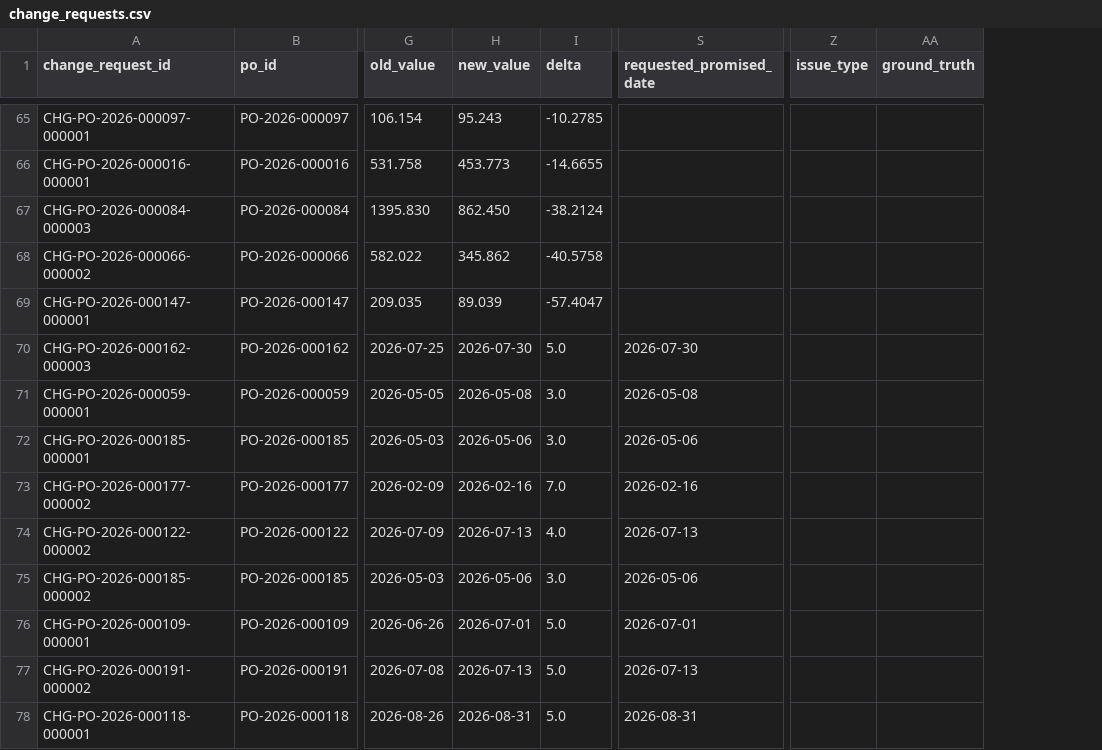
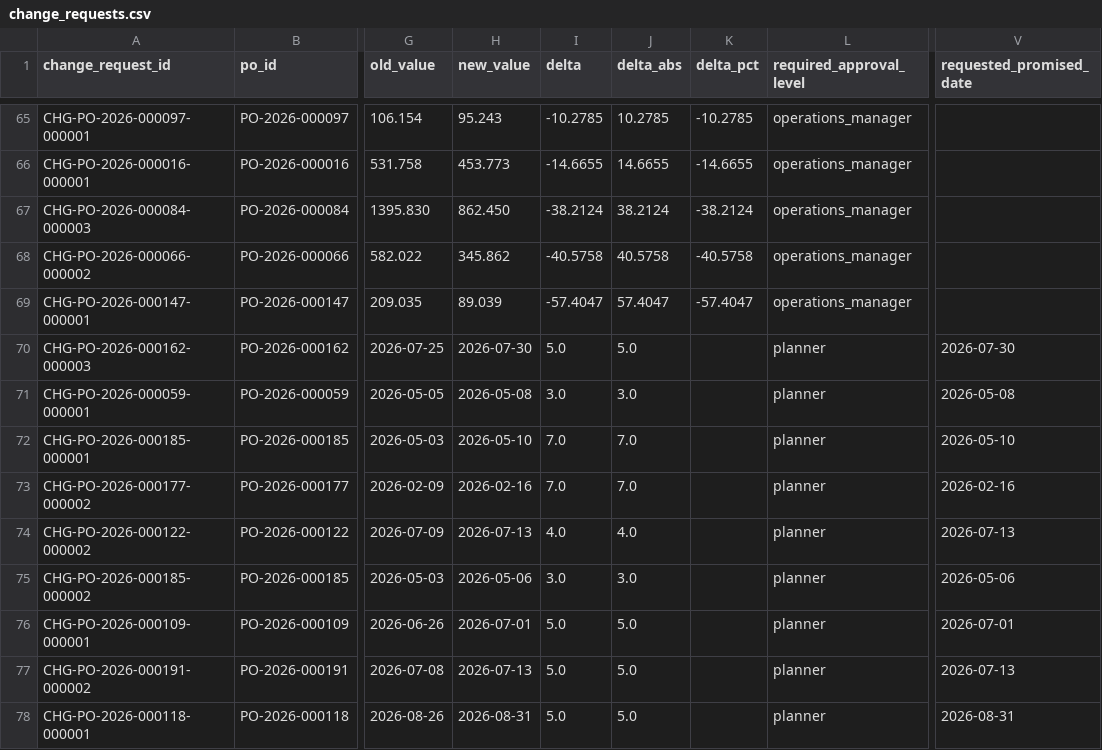
Before and after one commit to Rahulsaisuryadevara/supplier-ack-system, a CSV file: data/samples/change_requests.csv, drawn as a sheet; only a part is shown, gaps mark what is left out; removed rows and columns are numbered as before the commit, all else as after; the diff covers the shown part only; the diff names each change by its address in the sheet, - before the commit and + after, or states it on an @@ line.

```diff
--- a/data/samples/change_requests.csv
+++ b/data/samples/change_requests.csv
+column J (delta_abs), rows 65-78: 10.2785 | 14.6655 | 38.2124 | 40.5758 | 57.4047 | 5.0 | 3.0 | 7.0 | 7.0 | 4.0 | 3.0 | 5.0 | 5.0 | 5.0
+column K (delta_pct), rows 65-69: -10.2785 | -14.6655 | -38.2124 | -40.5758 | -57.4047
+column L (required_approval_level), rows 65-78: operations_manager | operations_manager | operations_manager | operations_manager | operations_manager | planner | planner | planner | planner | planner | planner | planner | planner | planner
-column Z (issue_type), empty
-column AA (ground_truth), empty
-H72 (new_value): 2026-05-06
+H72 (new_value): 2026-05-10
-I72 (delta): 3.0
+I72 (delta): 7.0
-V72 (requested_promised_date): 2026-05-06
+V72 (requested_promised_date): 2026-05-10
```
Also changed, not shown: 18 edited cells elsewhere in this file, data/samples/acknowledgements.csv, data/samples/approvals.csv, 34 other files.
